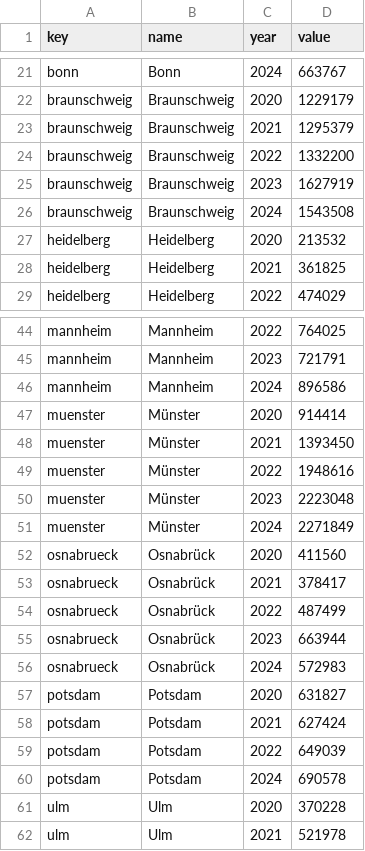
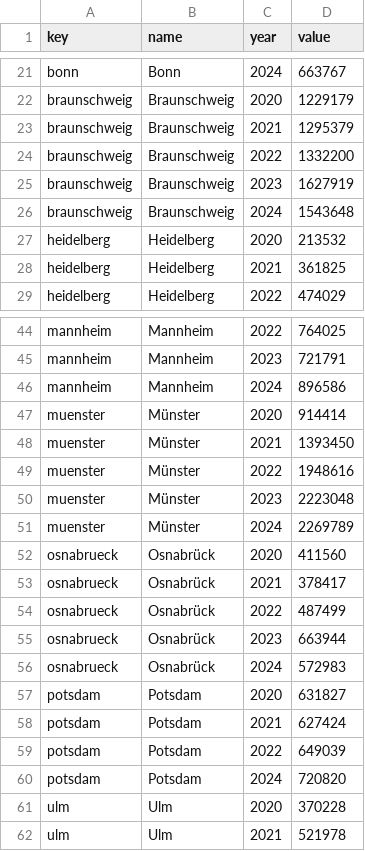
Before and after one commit to cahitgercekel-hub/Green-City-Dashboard, a CSV file: assets/data/stadtradeln_data.csv, drawn as a sheet; only a part is shown, gaps mark what is left out.

```diff
--- a/assets/data/stadtradeln_data.csv
+++ b/assets/data/stadtradeln_data.csv
@@ -25,3 +25,3 @@ braunschweig,Braunschweig,2022,1332200
 braunschweig,Braunschweig,2023,1627919
-braunschweig,Braunschweig,2024,1543508
+braunschweig,Braunschweig,2024,1543648
 heidelberg,Heidelberg,2020,213532
@@ -50,3 +50,3 @@ muenster,Münster,2022,1948616
 muenster,Münster,2023,2223048
-muenster,Münster,2024,2271849
+muenster,Münster,2024,2269789
 osnabrueck,Osnabrück,2020,411560
@@ -59,3 +59,3 @@ potsdam,Potsdam,2021,627424
 potsdam,Potsdam,2022,649039
-potsdam,Potsdam,2024,690578
+potsdam,Potsdam,2024,720820
 ulm,Ulm,2020,370228
```
Also changed, not shown: 24 other files.
